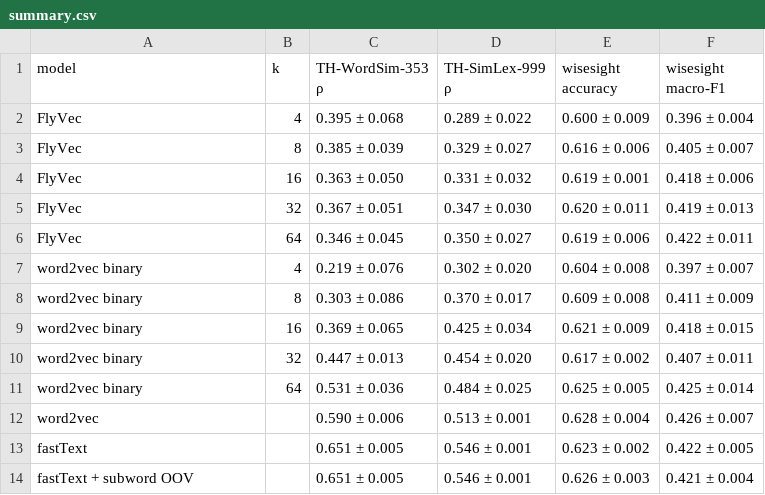
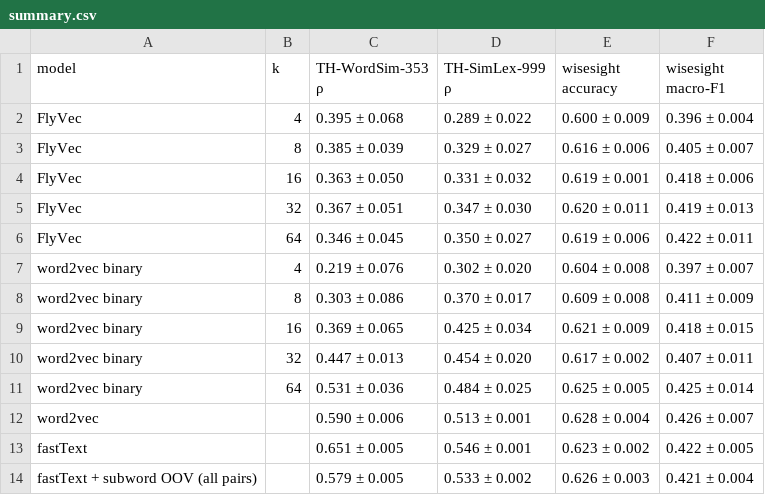
Before and after one commit to duckxy166/thai-flyvec, a CSV file: results/summary.csv, drawn as a sheet.

```diff
--- a/results/summary.csv
+++ b/results/summary.csv
@@ -13,2 +13,2 @@ word2vec,,0.590 ± 0.006,0.513 ± 0.001,0.628 ± 0.004,0.426 ± 0.007
 fastText,,0.651 ± 0.005,0.546 ± 0.001,0.623 ± 0.002,0.422 ± 0.005
-fastText + subword OOV,,0.651 ± 0.005,0.546 ± 0.001,0.626 ± 0.003,0.421 ± 0.004
+fastText + subword OOV (all pairs),,0.579 ± 0.005,0.533 ± 0.002,0.626 ± 0.003,0.421 ± 0.004
```
Also changed, not shown: 12 other files.
